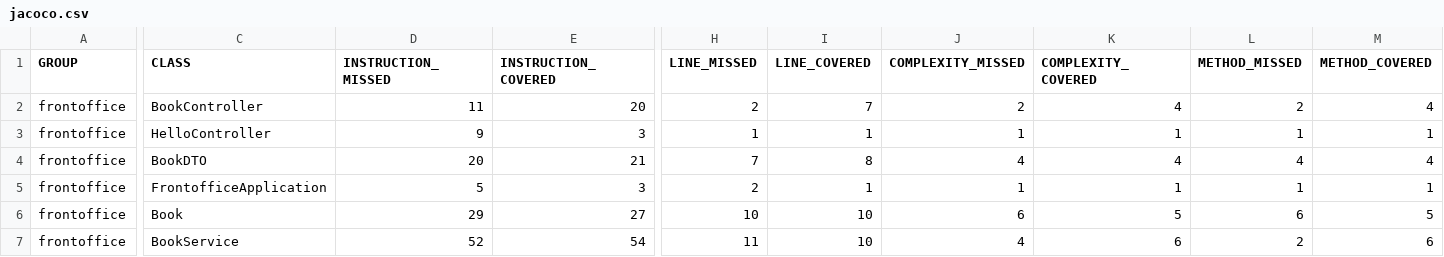
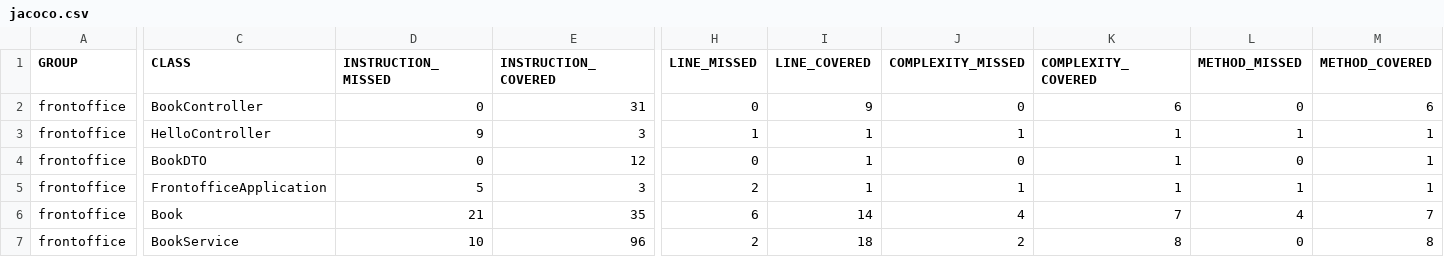
Before and after one commit to slspeek/spring-boot-course, a CSV file: jacoco/jacoco.csv, drawn as a sheet; only a part is shown, gaps mark what is left out; the diff covers the shown part only; the diff names each change by its address in the sheet, - before the commit and + after, or states it on an @@ line.

```diff
--- a/jacoco/jacoco.csv
+++ b/jacoco/jacoco.csv
-D2 (INSTRUCTION_MISSED): 11
+D2 (INSTRUCTION_MISSED): 0
-E2 (INSTRUCTION_COVERED): 20
+E2 (INSTRUCTION_COVERED): 31
-H2 (LINE_MISSED): 2
+H2 (LINE_MISSED): 0
-I2 (LINE_COVERED): 7
+I2 (LINE_COVERED): 9
-J2 (COMPLEXITY_MISSED): 2
+J2 (COMPLEXITY_MISSED): 0
-K2 (COMPLEXITY_COVERED): 4
+K2 (COMPLEXITY_COVERED): 6
-L2 (METHOD_MISSED): 2
+L2 (METHOD_MISSED): 0
-M2 (METHOD_COVERED): 4
+M2 (METHOD_COVERED): 6
-D4 (INSTRUCTION_MISSED): 20
+D4 (INSTRUCTION_MISSED): 0
-E4 (INSTRUCTION_COVERED): 21
+E4 (INSTRUCTION_COVERED): 12
-H4 (LINE_MISSED): 7
+H4 (LINE_MISSED): 0
-I4 (LINE_COVERED): 8
+I4 (LINE_COVERED): 1
-J4 (COMPLEXITY_MISSED): 4
+J4 (COMPLEXITY_MISSED): 0
-K4 (COMPLEXITY_COVERED): 4
+K4 (COMPLEXITY_COVERED): 1
-L4 (METHOD_MISSED): 4
+L4 (METHOD_MISSED): 0
-M4 (METHOD_COVERED): 4
+M4 (METHOD_COVERED): 1
-D6 (INSTRUCTION_MISSED): 29
+D6 (INSTRUCTION_MISSED): 21
-E6 (INSTRUCTION_COVERED): 27
+E6 (INSTRUCTION_COVERED): 35
-H6 (LINE_MISSED): 10
+H6 (LINE_MISSED): 6
-I6 (LINE_COVERED): 10
+I6 (LINE_COVERED): 14
-J6 (COMPLEXITY_MISSED): 6
+J6 (COMPLEXITY_MISSED): 4
-K6 (COMPLEXITY_COVERED): 5
+K6 (COMPLEXITY_COVERED): 7
-L6 (METHOD_MISSED): 6
+L6 (METHOD_MISSED): 4
-M6 (METHOD_COVERED): 5
+M6 (METHOD_COVERED): 7
-D7 (INSTRUCTION_MISSED): 52
+D7 (INSTRUCTION_MISSED): 10
-E7 (INSTRUCTION_COVERED): 54
+E7 (INSTRUCTION_COVERED): 96
-H7 (LINE_MISSED): 11
+H7 (LINE_MISSED): 2
-I7 (LINE_COVERED): 10
+I7 (LINE_COVERED): 18
-J7 (COMPLEXITY_MISSED): 4
+J7 (COMPLEXITY_MISSED): 2
-K7 (COMPLEXITY_COVERED): 6
+K7 (COMPLEXITY_COVERED): 8
-L7 (METHOD_MISSED): 2
+L7 (METHOD_MISSED): 0
-M7 (METHOD_COVERED): 6
+M7 (METHOD_COVERED): 8
```
Also changed, not shown: 2 edited cells elsewhere in this file, 58 other files.
